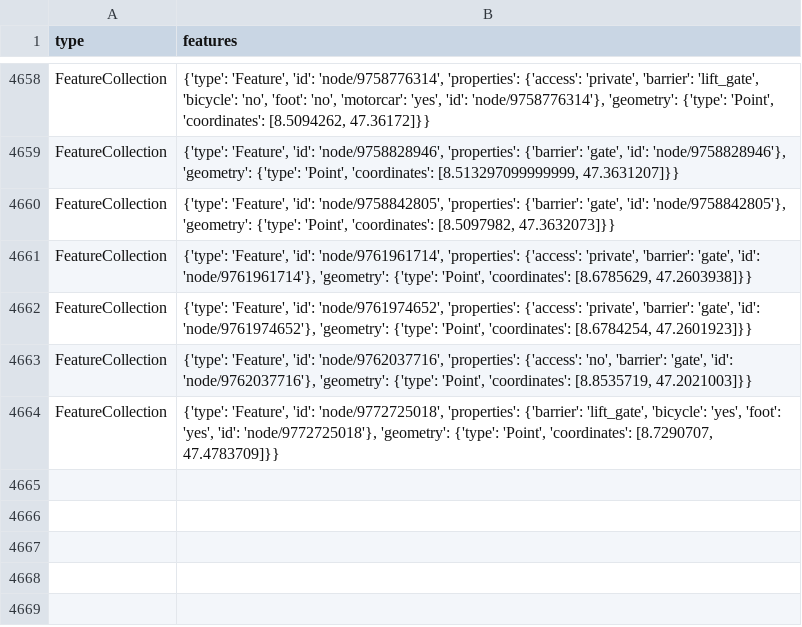
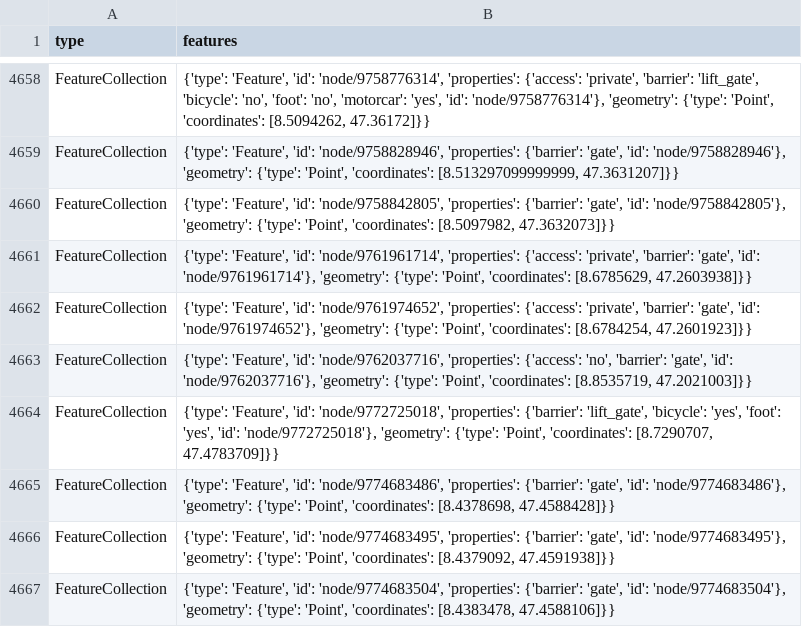
Before and after one commit to chnuessli/elz-data, a CSV file: data/csv/access/gates/gates_dispo_srz.csv, drawn as a sheet; only a part is shown, gaps mark what is left out; the diff names each change by its address in the sheet, - before the commit and + after, or states it on an @@ line.

```diff
--- a/data/csv/access/gates/gates_dispo_srz.csv
+++ b/data/csv/access/gates/gates_dispo_srz.csv
+row 4665: FeatureCollection | {'type': 'Feature', 'id': 'node/9774683486', 'properties': {'barrier': 'gate', 'id': 'node/9774683486'}, 'geometry': {'type': 'Point', 'coordinates': [8.4378698, 47.4588428]}}
+row 4666: FeatureCollection | {'type': 'Feature', 'id': 'node/9774683495', 'properties': {'barrier': 'gate', 'id': 'node/9774683495'}, 'geometry': {'type': 'Point', 'coordinates': [8.4379092, 47.4591938]}}
+row 4667: FeatureCollection | {'type': 'Feature', 'id': 'node/9774683504', 'properties': {'barrier': 'gate', 'id': 'node/9774683504'}, 'geometry': {'type': 'Point', 'coordinates': [8.4383478, 47.4588106]}}
```
Also changed, not shown: data/csv/access/gates/gates_kt_zh.csv, data/csv/kindergarten/kindergarten_dispo_srz.csv, 4 other files.
